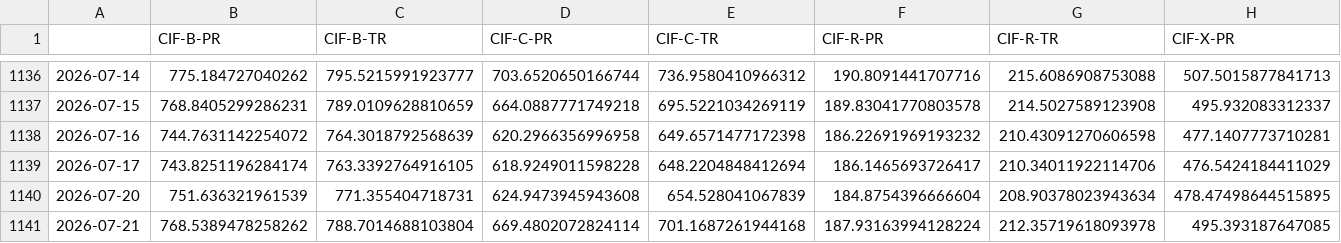
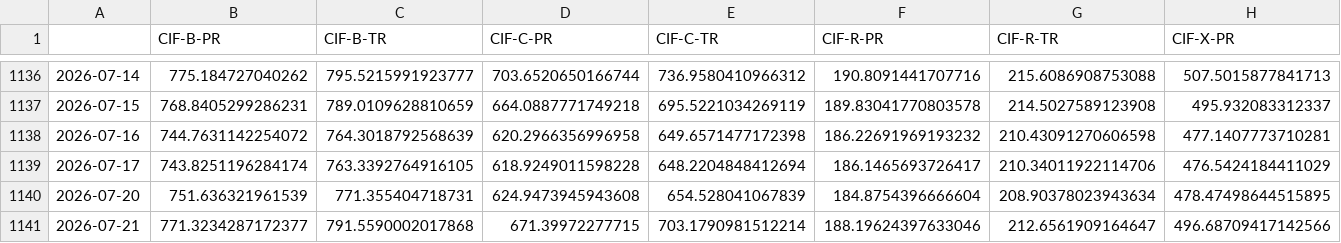
Before and after one commit to IneshRai/cif-index, a CSV file: data_snapshot/index_levels.csv, drawn as a sheet; only a part is shown, gaps mark what is left out; the diff covers the shown part only; the diff names each change by its address in the sheet, - before the commit and + after, or states it on an @@ line.

```diff
--- a/data_snapshot/index_levels.csv
+++ b/data_snapshot/index_levels.csv
-B1141 (CIF-B-PR): 768.5389478258262
+B1141 (CIF-B-PR): 771.3234287172377
-C1141 (CIF-B-TR): 788.7014688103804
+C1141 (CIF-B-TR): 791.5590002017868
-D1141 (CIF-C-PR): 669.4802072824114
+D1141 (CIF-C-PR): 671.39972277715
-E1141 (CIF-C-TR): 701.1687261944168
+E1141 (CIF-C-TR): 703.1790981512214
-F1141 (CIF-R-PR): 187.93163994128224
+F1141 (CIF-R-PR): 188.19624397633046
-G1141 (CIF-R-TR): 212.35719618093978
+G1141 (CIF-R-TR): 212.6561909164647
-H1141 (CIF-X-PR): 495.393187647085
+H1141 (CIF-X-PR): 496.68709417142566
```
Also changed, not shown: 1 edited cell elsewhere in this file, data_snapshot/adj.csv, data_snapshot/bench.csv, 3 other files.
